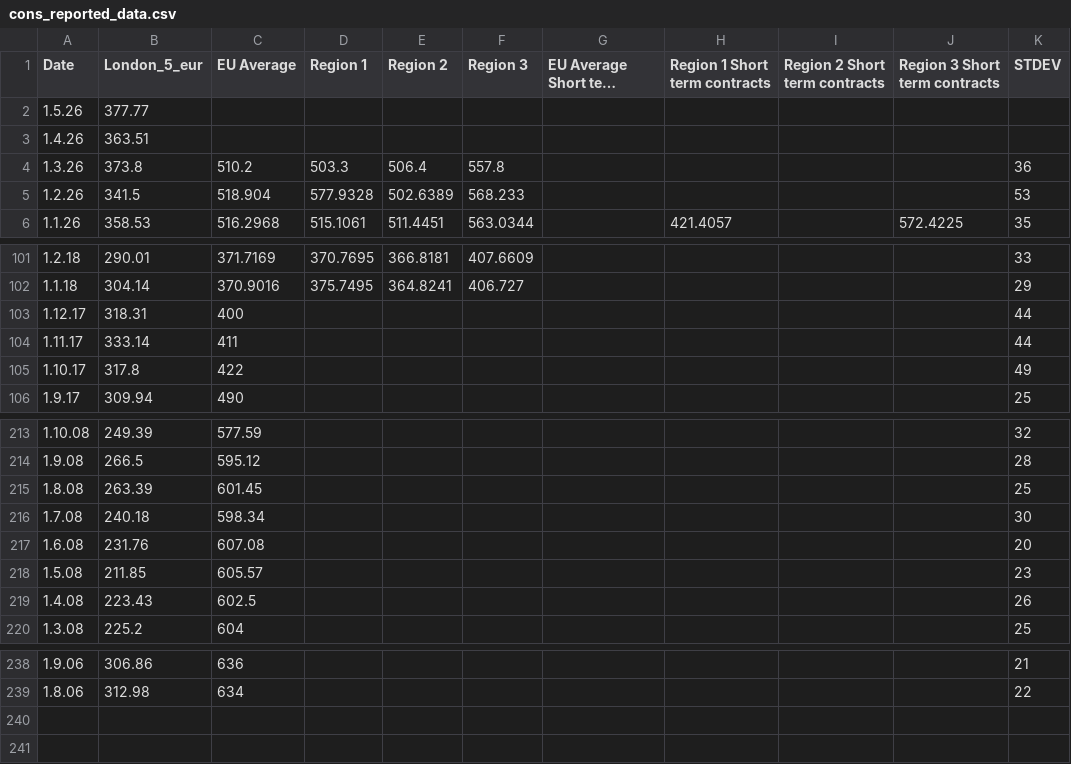
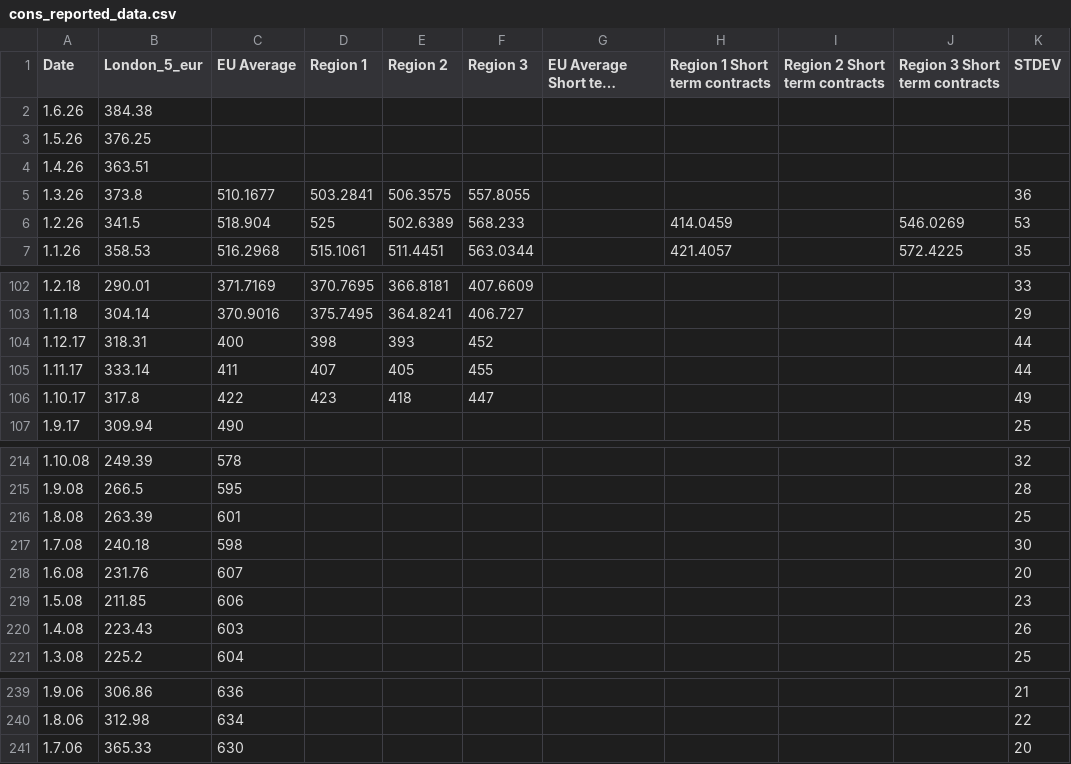
Before and after one commit to hoolio61/data, a CSV file: cons_reported_data.csv, drawn as a sheet; only a part is shown, gaps mark what is left out; long unchanged cells end in …; addresses are those after the commit; the diff covers the shown part only; the diff names each change by its address in the sheet, - before the commit and + after, or states it on an @@ line.

```diff
--- a/cons_reported_data.csv
+++ b/cons_reported_data.csv
+row 2: 1.6.26 | 384.38
-B3 (London_5_eur): 377.77
+B3 (London_5_eur): 376.25
-C5 (EU Average): 510.2
+C5 (EU Average): 510.1677
-D5 (Region 1): 503.3
+D5 (Region 1): 503.2841
-E5 (Region 2): 506.4
+E5 (Region 2): 506.3575
-F5 (Region 3): 557.8
+F5 (Region 3): 557.8055
-D6 (Region 1): 577.9328
+D6 (Region 1): 525
-H6 (Region 1 Short term contracts): (empty)
+H6 (Region 1 Short term contracts): 414.0459
-J6 (Region 3 Short term contracts): (empty)
+J6 (Region 3 Short term contracts): 546.0269
-D104 (Region 1): (empty)
+D104 (Region 1): 398
-E104 (Region 2): (empty)
+E104 (Region 2): 393
-F104 (Region 3): (empty)
+F104 (Region 3): 452
-D105 (Region 1): (empty)
+D105 (Region 1): 407
-E105 (Region 2): (empty)
+E105 (Region 2): 405
-F105 (Region 3): (empty)
+F105 (Region 3): 455
-D106 (Region 1): (empty)
+D106 (Region 1): 423
-E106 (Region 2): (empty)
+E106 (Region 2): 418
-F106 (Region 3): (empty)
+F106 (Region 3): 447
-C214 (EU Average): 577.59
+C214 (EU Average): 578
-C215 (EU Average): 595.12
+C215 (EU Average): 595
-C216 (EU Average): 601.45
+C216 (EU Average): 601
-C217 (EU Average): 598.34
+C217 (EU Average): 598
-C218 (EU Average): 607.08
+C218 (EU Average): 607
-C219 (EU Average): 605.57
+C219 (EU Average): 606
-C220 (EU Average): 602.5
+C220 (EU Average): 603
+row 241: 1.7.06 | 365.33 | 630 |  |  |  |  |  |  |  | 20
```
Also changed, not shown: 55 edited cells elsewhere in this file.
